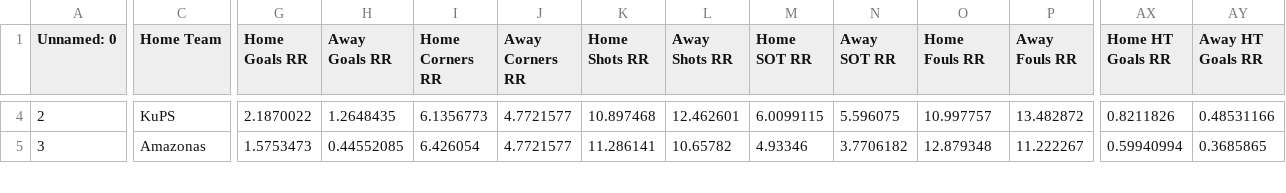
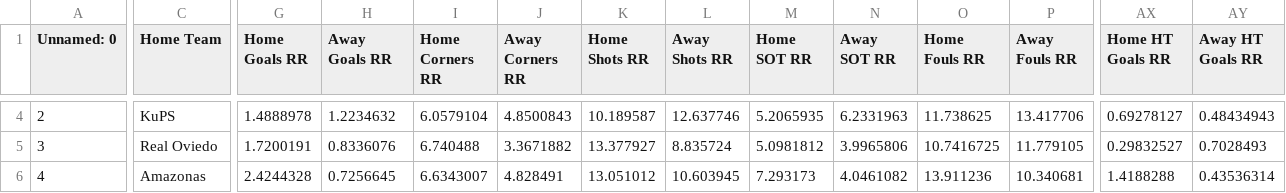
Before and after one commit to alejandro-rda/alejandro-rda.github.io, a CSV file: corners-fbdashboard/browser/assets/updated_output_it_N.csv, drawn as a sheet; only a part is shown, gaps mark what is left out; addresses are those after the commit; rows hold the shown columns only; the diff covers the shown part only; the diff names each change by its address in the sheet, - before the commit and + after, or states it on an @@ line.

Commit message:
Auto Desplegar proyecto Angular en /corners-fbdashboard

```diff
--- a/corners-fbdashboard/browser/assets/updated_output_it_N.csv
+++ b/corners-fbdashboard/browser/assets/updated_output_it_N.csv
-G4 (Home Goals RR): 2.1870022
+G4 (Home Goals RR): 1.4888978
-H4 (Away Goals RR): 1.2648435
+H4 (Away Goals RR): 1.2234632
-I4 (Home Corners RR): 6.1356773
+I4 (Home Corners RR): 6.0579104
-J4 (Away Corners RR): 4.7721577
+J4 (Away Corners RR): 4.8500843
-K4 (Home Shots RR): 10.897468
+K4 (Home Shots RR): 10.189587
-L4 (Away Shots RR): 12.462601
+L4 (Away Shots RR): 12.637746
-M4 (Home SOT RR): 6.0099115
+M4 (Home SOT RR): 5.2065935
-N4 (Away SOT RR): 5.596075
+N4 (Away SOT RR): 6.2331963
-O4 (Home Fouls RR): 10.997757
+O4 (Home Fouls RR): 11.738625
-P4 (Away Fouls RR): 13.482872
+P4 (Away Fouls RR): 13.417706
-AX4 (Home HT Goals RR): 0.8211826
+AX4 (Home HT Goals RR): 0.69278127
-AY4 (Away HT Goals RR): 0.48531166
+AY4 (Away HT Goals RR): 0.48434943
+row 5: 3 | Real Oviedo | 1.7200191 | 0.8336076 | 6.740488 | 3.3671882 | 13.377927 | 8.835724 | 5.0981812 | 3.9965806 | 10.7416725 | 11.779105 | 0.29832527 | 0.7028493
@@ column A (Unnamed: 0) renumbered from row 6 down @@
-G6 (Home Goals RR): 1.5753473
+G6 (Home Goals RR): 2.4244328
-H6 (Away Goals RR): 0.44552085
+H6 (Away Goals RR): 0.7256645
-I6 (Home Corners RR): 6.426054
+I6 (Home Corners RR): 6.6343007
-J6 (Away Corners RR): 4.7721577
+J6 (Away Corners RR): 4.828491
-K6 (Home Shots RR): 11.286141
+K6 (Home Shots RR): 13.051012
-L6 (Away Shots RR): 10.65782
+L6 (Away Shots RR): 10.603945
-M6 (Home SOT RR): 4.93346
+M6 (Home SOT RR): 7.293173
-N6 (Away SOT RR): 3.7706182
+N6 (Away SOT RR): 4.0461082
-O6 (Home Fouls RR): 12.879348
+O6 (Home Fouls RR): 13.911236
-P6 (Away Fouls RR): 11.222267
+P6 (Away Fouls RR): 10.340681
-AX6 (Home HT Goals RR): 0.59940994
+AX6 (Home HT Goals RR): 1.4188288
-AY6 (Away HT Goals RR): 0.3685865
+AY6 (Away HT Goals RR): 0.43536314
```
Also changed, not shown: 36 edited cells elsewhere in this file.
